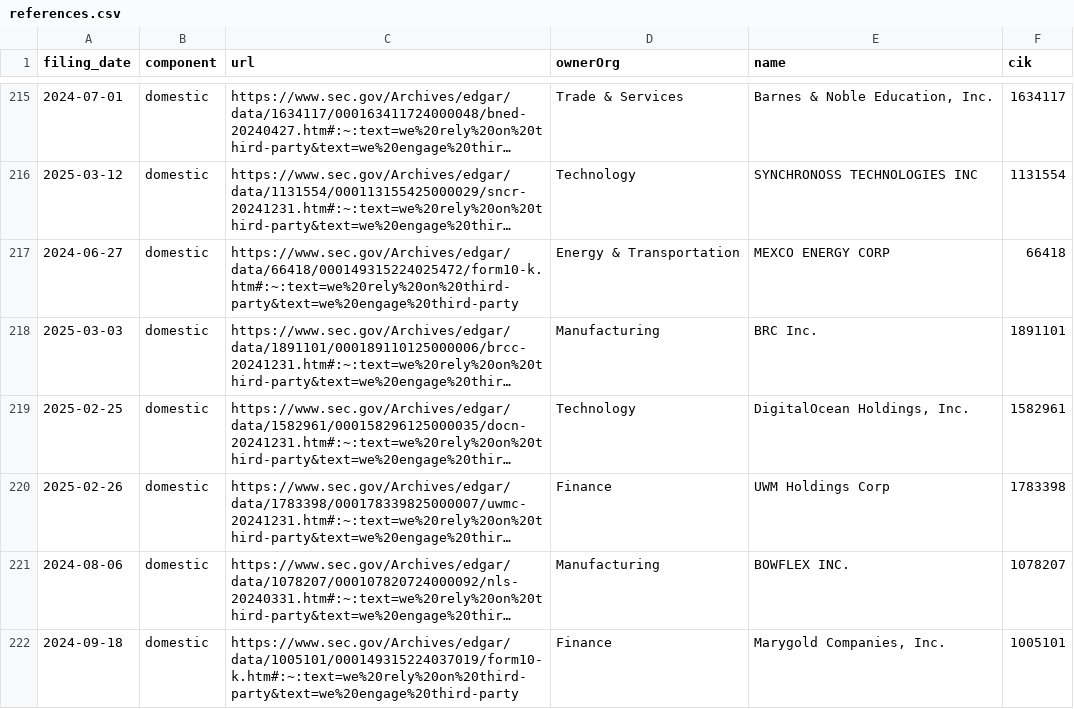
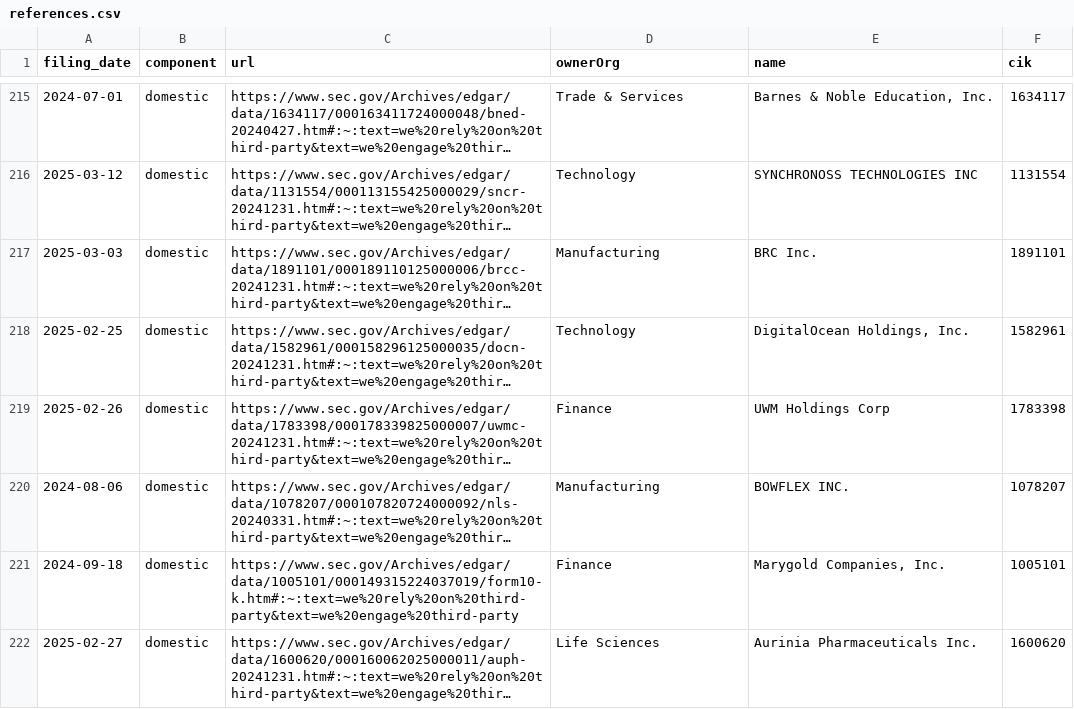
Before and after one commit to jlokos/datamule-indicators, a CSV file: indicators/format1/Market Dynamics/outsourcing/references.csv, drawn as a sheet; only a part is shown, gaps mark what is left out; the shorter side is filled out with more unchanged rows; long unchanged cells end in …; the diff covers the shown part only; the diff names each change by its address in the sheet, - before the commit and + after, or states it on an @@ line.

```diff
--- a/indicators/format1/Market Dynamics/outsourcing/references.csv
+++ b/indicators/format1/Market Dynamics/outsourcing/references.csv
-row 217: 2024-06-27 | domestic | https://www.sec.gov/Archives/edgar/data/66418/000149315224025472/form10-k.htm#:~:text=we%20rely%20on%20third-party&text=we%20engage%20third-party | Energy & Transportation | MEXCO ENERGY CORP | 66418
```
Also changed, not shown: 3 removed rows elsewhere in this file, indicators/format1/Consumer Sentiment/consumer-confidence/references.csv, indicators/format1/Health/health/references.csv, 45 other files.
